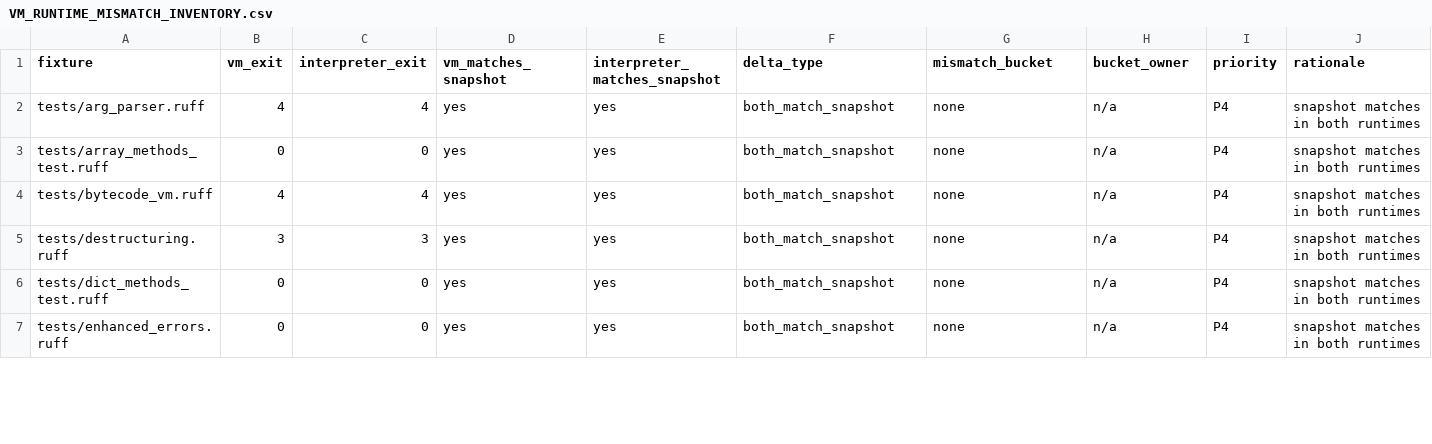
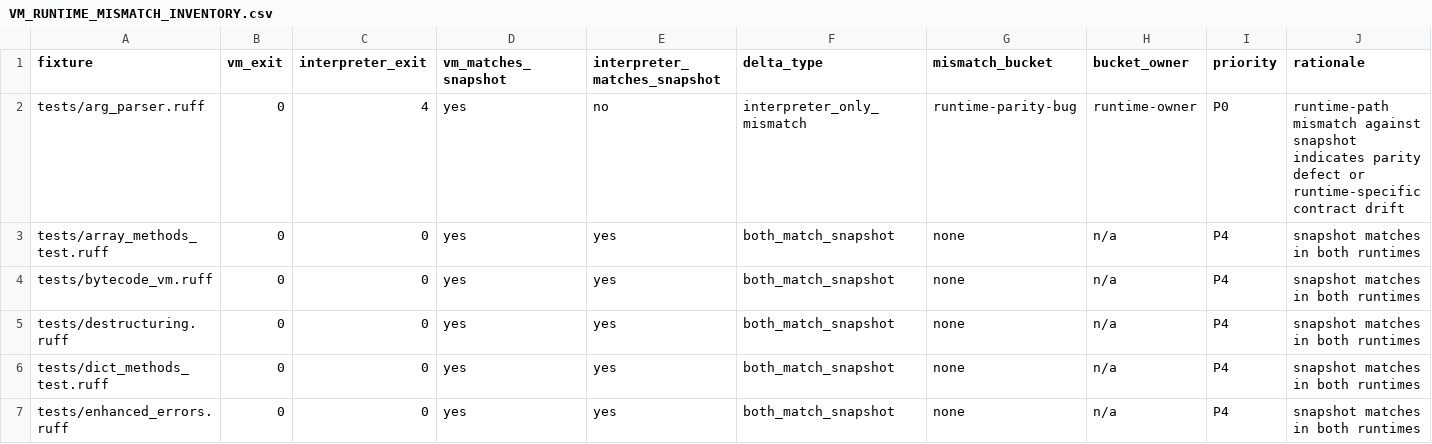
Before and after one commit to rufflang/ruff, a CSV file: docs/generated/VM_RUNTIME_MISMATCH_INVENTORY.csv, drawn as a sheet; only a part is shown; the diff covers the shown part only.

Commit message:
v1x(V1X-TEST-001): add artifact freshness contracts

```diff
--- a/docs/generated/VM_RUNTIME_MISMATCH_INVENTORY.csv
+++ b/docs/generated/VM_RUNTIME_MISMATCH_INVENTORY.csv
@@ -1,6 +1,6 @@
 fixture,vm_exit,interpreter_exit,vm_matches_snapshot,interpreter_matches_snapshot,delta_type,mismatch_bucket,bucket_owner,priority,rationale
-tests/arg_parser.ruff,4,4,yes,yes,both_match_snapshot,none,n/a,P4,snapshot matches in both runtimes
+tests/arg_parser.ruff,0,4,yes,no,interpreter_only_mismatch,runtime-parity-bug,runtime-owner,P0,runtime-path mismatch against snapshot indicates parity defect or runtime-specific contract drift
 tests/array_methods_test.ruff,0,0,yes,yes,both_match_snapshot,none,n/a,P4,snapshot matches in both runtimes
-tests/bytecode_vm.ruff,4,4,yes,yes,both_match_snapshot,none,n/a,P4,snapshot matches in both runtimes
-tests/destructuring.ruff,3,3,yes,yes,both_match_snapshot,none,n/a,P4,snapshot matches in both runtimes
+tests/bytecode_vm.ruff,0,0,yes,yes,both_match_snapshot,none,n/a,P4,snapshot matches in both runtimes
+tests/destructuring.ruff,0,0,yes,yes,both_match_snapshot,none,n/a,P4,snapshot matches in both runtimes
 tests/dict_methods_test.ruff,0,0,yes,yes,both_match_snapshot,none,n/a,P4,snapshot matches in both runtimes
```
Also changed, not shown: 2 added rows and 167 edited cells elsewhere in this file, docs/generated/UNSAFE_INVENTORY.csv, 4 other files.
